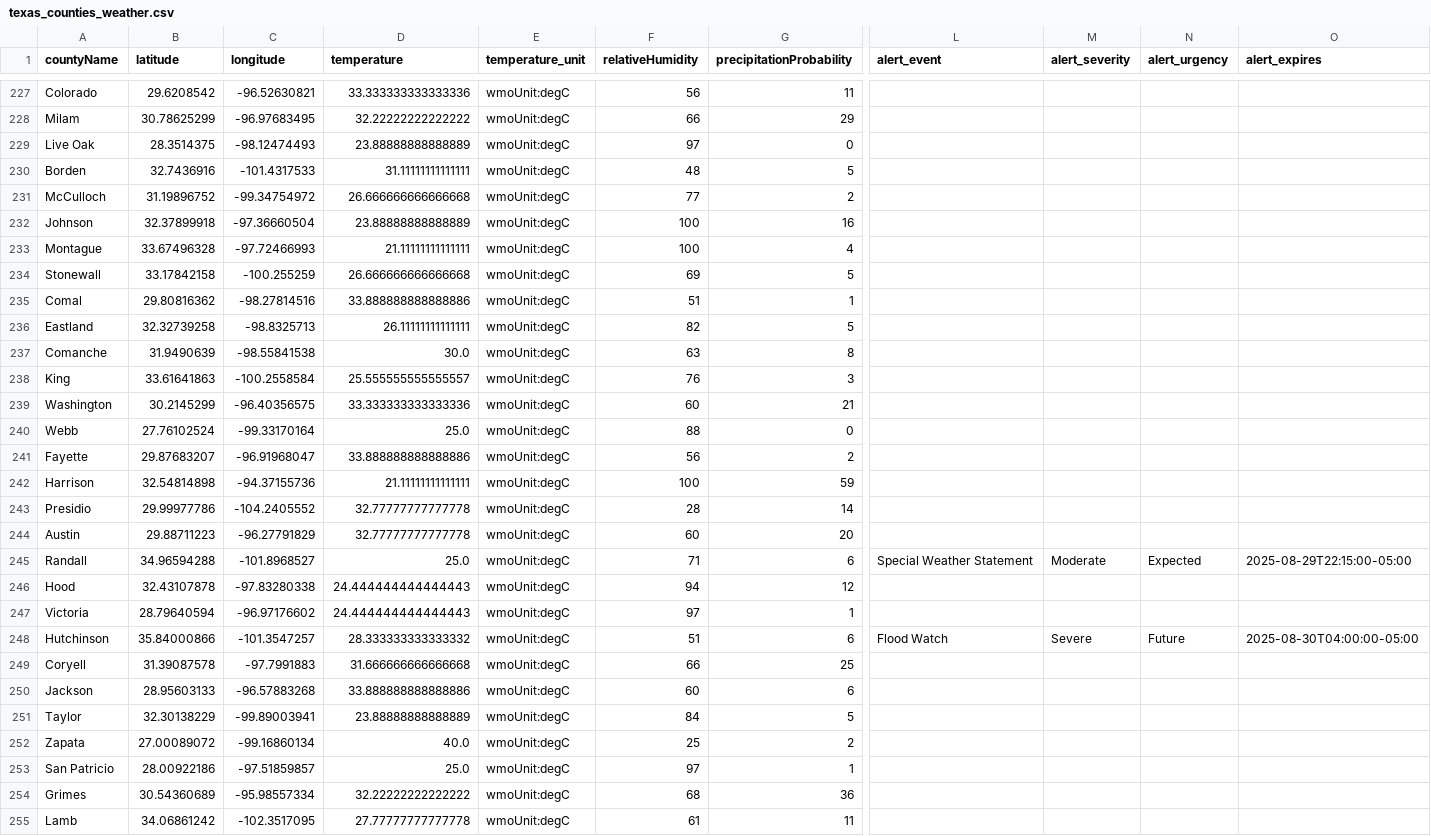
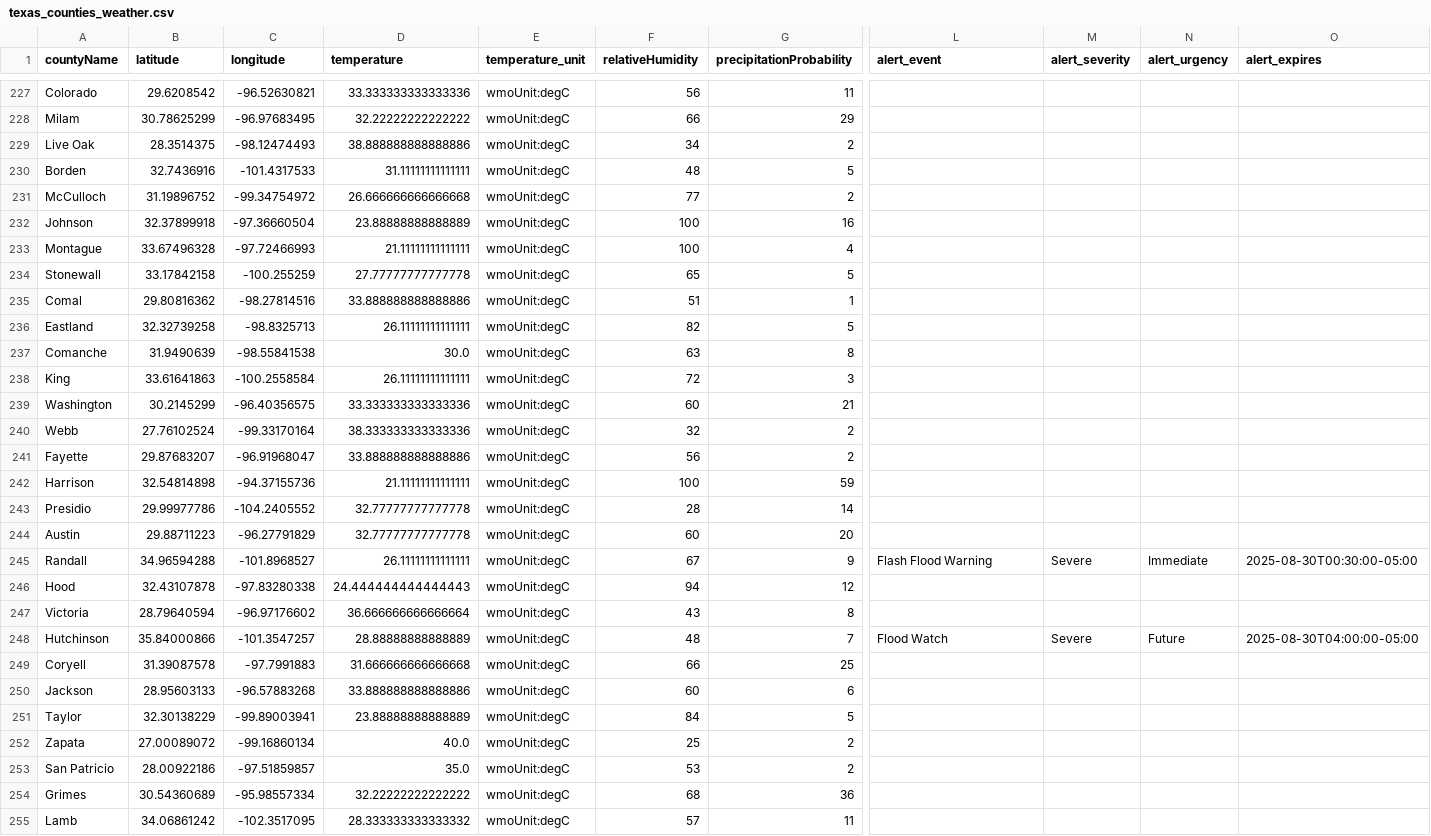
Before and after one commit to juweek/texas-county-choropleth-view, a CSV file: texas_counties_weather.csv, drawn as a sheet; only a part is shown, gaps mark what is left out; the diff covers the shown part only; the diff names each change by its address in the sheet, - before the commit and + after, or states it on an @@ line.

```diff
--- a/texas_counties_weather.csv
+++ b/texas_counties_weather.csv
-D229 (temperature): 23.88888888888889
+D229 (temperature): 38.888888888888886
-F229 (relativeHumidity): 97
+F229 (relativeHumidity): 34
-G229 (precipitationProbability): 0
+G229 (precipitationProbability): 2
-D234 (temperature): 26.666666666666668
+D234 (temperature): 27.77777777777778
-F234 (relativeHumidity): 69
+F234 (relativeHumidity): 65
-D238 (temperature): 25.555555555555557
+D238 (temperature): 26.11111111111111
-F238 (relativeHumidity): 76
+F238 (relativeHumidity): 72
-D240 (temperature): 25.0
+D240 (temperature): 38.333333333333336
-F240 (relativeHumidity): 88
+F240 (relativeHumidity): 32
-G240 (precipitationProbability): 0
+G240 (precipitationProbability): 2
-D245 (temperature): 25.0
+D245 (temperature): 26.11111111111111
-F245 (relativeHumidity): 71
+F245 (relativeHumidity): 67
-G245 (precipitationProbability): 6
+G245 (precipitationProbability): 9
-L245 (alert_event): Special Weather Statement
+L245 (alert_event): Flash Flood Warning
-M245 (alert_severity): Moderate
+M245 (alert_severity): Severe
-N245 (alert_urgency): Expected
+N245 (alert_urgency): Immediate
-O245 (alert_expires): 2025-08-29T22:15:00-05:00
+O245 (alert_expires): 2025-08-30T00:30:00-05:00
-D247 (temperature): 24.444444444444443
+D247 (temperature): 36.666666666666664
-F247 (relativeHumidity): 97
+F247 (relativeHumidity): 43
-G247 (precipitationProbability): 1
+G247 (precipitationProbability): 8
-D248 (temperature): 28.333333333333332
+D248 (temperature): 28.88888888888889
-F248 (relativeHumidity): 51
+F248 (relativeHumidity): 48
-G248 (precipitationProbability): 6
+G248 (precipitationProbability): 7
-D253 (temperature): 25.0
+D253 (temperature): 35.0
-F253 (relativeHumidity): 97
+F253 (relativeHumidity): 53
-G253 (precipitationProbability): 1
+G253 (precipitationProbability): 2
-D255 (temperature): 27.77777777777778
+D255 (temperature): 28.333333333333332
-F255 (relativeHumidity): 61
+F255 (relativeHumidity): 57
```
Also changed, not shown: 136 edited cells elsewhere in this file, 2 other files.
